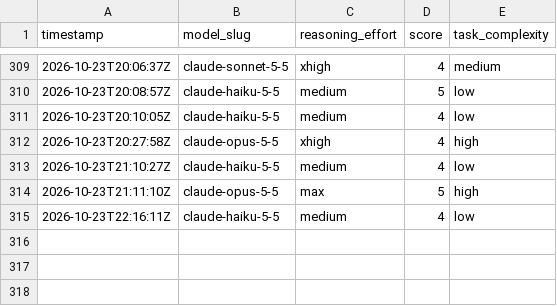
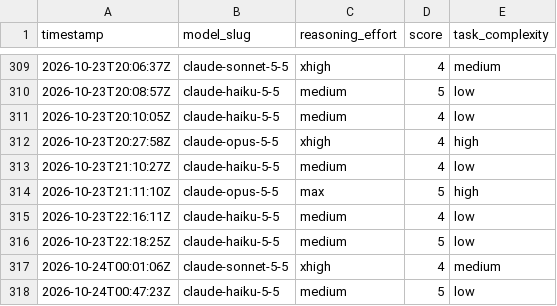
Before and after one commit to ctjobready/ctg, a CSV file: subagent-model-scores.csv, drawn as a sheet; only a part is shown, gaps mark what is left out.

```diff
--- a/subagent-model-scores.csv
+++ b/subagent-model-scores.csv
@@ -315 +315,4 @@ timestamp,model_slug,reasoning_effort,score,task_complexity
 2026-10-23T22:16:11Z,claude-haiku-5-5,medium,4,low
+2026-10-23T22:18:25Z,claude-haiku-5-5,medium,5,low
+2026-10-24T00:01:06Z,claude-sonnet-5-5,xhigh,4,medium
+2026-10-24T00:47:23Z,claude-haiku-5-5,medium,5,low
```
